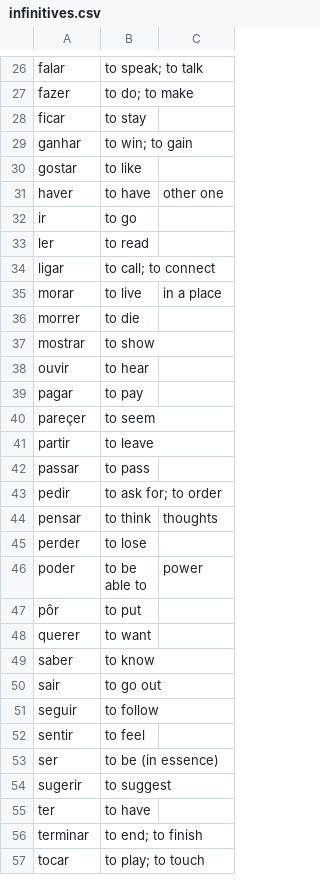
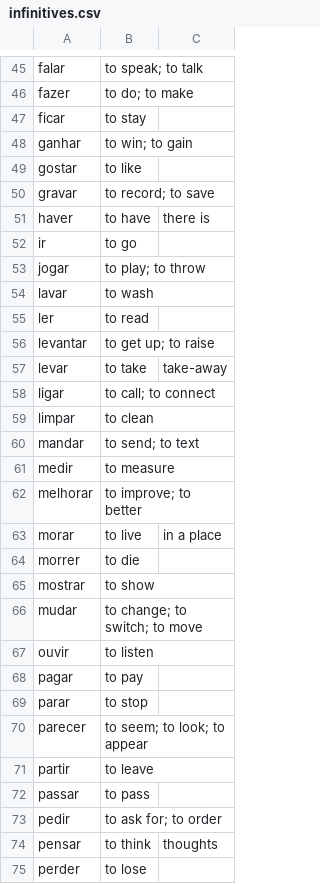
Before and after one commit to munckymagik/lang-quiz, a CSV file: data/verbs/infinitives.csv, drawn as a sheet; only a part is shown, gaps mark what is left out; the shorter side is filled out with more unchanged rows; the diff covers the shown part only.

```diff
--- a/data/verbs/infinitives.csv
+++ b/data/verbs/infinitives.csv
@@ -30,6 +49,15 @@ ganhar,to win; to gain,
 gostar,to like,
-haver,to have,other one
+gravar,to record; to save,
+haver,to have,there is
 ir,to go,
+jogar,to play; to throw,
+lavar,to wash,
 ler,to read,
+levantar,to get up; to raise,
+levar,to take,take-away
 ligar,to call; to connect,
+limpar,to clean,
+mandar,to send; to text,
+medir,to measure,
+melhorar,to improve; to better,
 morar,to live,in a place
@@ -37,5 +65,7 @@ morrer,to die,
 mostrar,to show,
-ouvir,to hear,
+mudar,to change; to switch; to move,
+ouvir,to listen,
 pagar,to pay,
-pareçer,to seem,
+parar,to stop,
+parecer,to seem; to look; to appear,
 partir,to leave,
```
Also changed, not shown: 34 added rows, 1 moved row and 1 edited cell elsewhere in this file.
